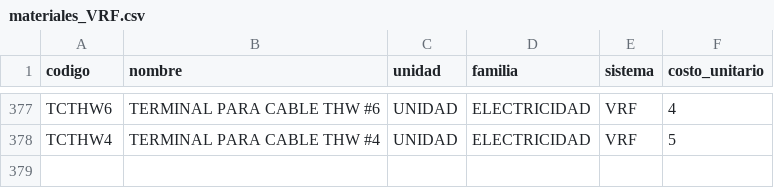
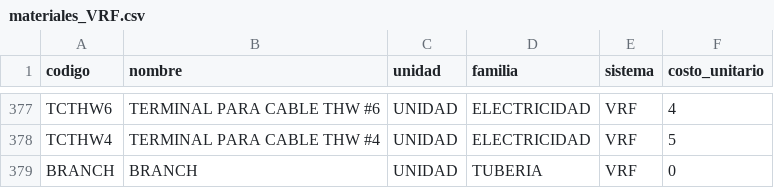
Before and after one commit to leanderperez/cbt, a CSV file: materiales_VRF.csv, drawn as a sheet; only a part is shown, gaps mark what is left out; the diff names each change by its address in the sheet, - before the commit and + after, or states it on an @@ line.

Commit message:
Refactor data loading scripts: remove obsolete masive.py, add equipos.py and reglas_em.py for improved data handling; update CSV files for consistency and accuracy.

```diff
--- a/materiales_VRF.csv
+++ b/materiales_VRF.csv
+row 379: BRANCH | BRANCH | UNIDAD | TUBERIA | VRF | 0
```
Also changed, not shown: 5 other files.
